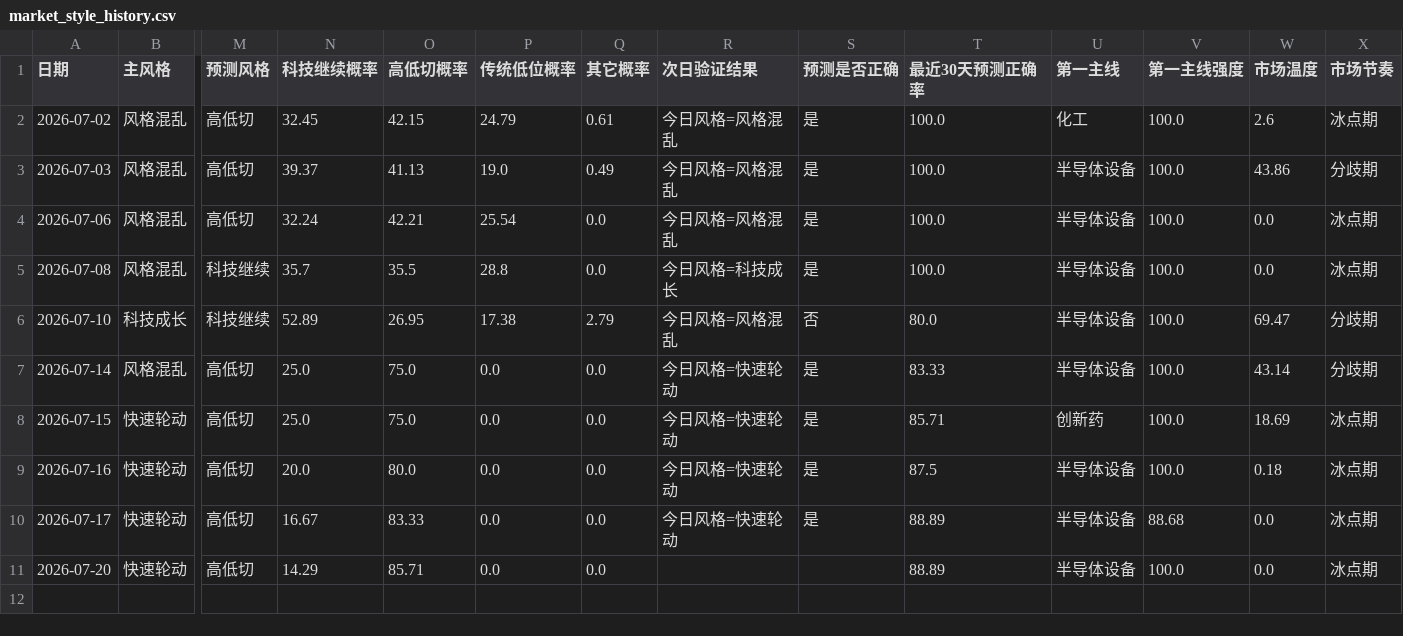
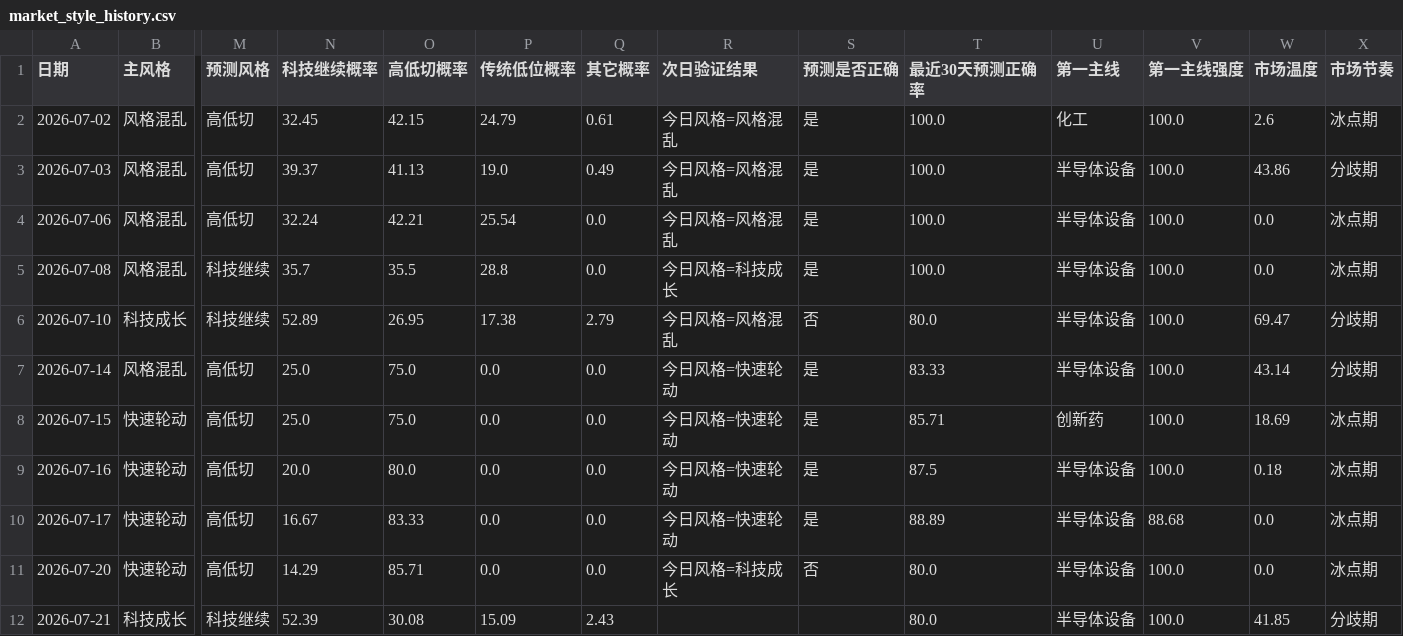
Before and after one commit to motong1969/A-, a CSV file: history/market_style_history.csv, drawn as a sheet; only a part is shown, gaps mark what is left out; rows hold the shown columns only; the diff names each change by its address in the sheet, - before the commit and + after, or states it on an @@ line.

```diff
--- a/history/market_style_history.csv
+++ b/history/market_style_history.csv
-R11 (次日验证结果): (empty)
+R11 (次日验证结果): 今日风格=科技成长
-S11 (预测是否正确): (empty)
+S11 (预测是否正确): 否
-T11 (最近30天预测正确率): 88.89
+T11 (最近30天预测正确率): 80.0
+row 12: 2026-07-21 | 科技成长 | 科技继续 | 52.39 | 30.08 | 15.09 | 2.43 |  |  | 80.0 | 半导体设备 | 100.0 | 41.85 | 分歧期
```
Also changed, not shown: history/performance_summary.csv, history/selection_history.csv, 6 other files.
